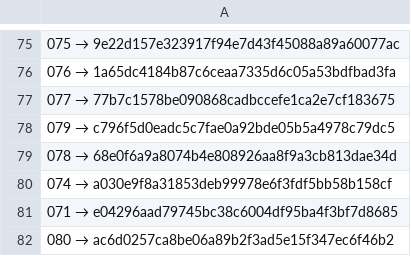
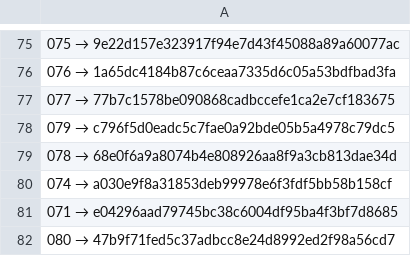
Before and after one commit to a3ka/dev-harness, a TSV file: registry/contracts.tsv, drawn as a sheet; only a part is shown, gaps mark what is left out.

Commit message:
freeze: registry 080 → 47b9f71fed5c37adbcc8e24d8992ed2f98a56cd7

```diff
--- a/registry/contracts.tsv
+++ b/registry/contracts.tsv
@@ -81,2 +81,2 @@
 071 → e04296aad79745bc38c6004df95ba4f3bf7d8685
-080 → ac6d0257ca8be06a89b2f3ad5e15f347ec6f46b2
+080 → 47b9f71fed5c37adbcc8e24d8992ed2f98a56cd7
```
